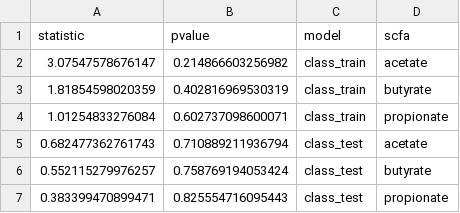
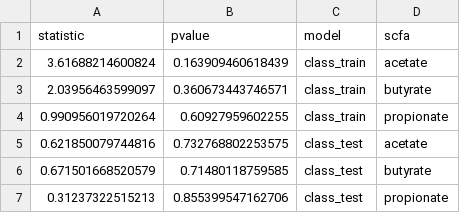
Before and after one commit to SchlossLab/Sze_SCFACRC_XXXX_2019, a CSV file: data/process/tables/full_model_class_group_results.csv, drawn as a sheet.

Commit message:
update results with median

```diff
--- a/data/process/tables/full_model_class_group_results.csv
+++ b/data/process/tables/full_model_class_group_results.csv
@@ -1,7 +1,7 @@
 statistic,pvalue,model,scfa
-3.07547578676147,0.214866603256982,class_train,acetate
-1.81854598020359,0.402816969530319,class_train,butyrate
-1.01254833276084,0.602737098600071,class_train,propionate
-0.682477362761743,0.710889211936794,class_test,acetate
-0.552115279976257,0.758769194053424,class_test,butyrate
-0.383399470899471,0.825554716095443,class_test,propionate
+3.61688214600824,0.163909460618439,class_train,acetate
+2.03956463599097,0.360673443746571,class_train,butyrate
+0.990956019720264,0.60927959602255,class_train,propionate
+0.621850079744816,0.732768802253575,class_test,acetate
+0.671501668520579,0.71480118759585,class_test,butyrate
+0.31237322515213,0.855399547162706,class_test,propionate
```
